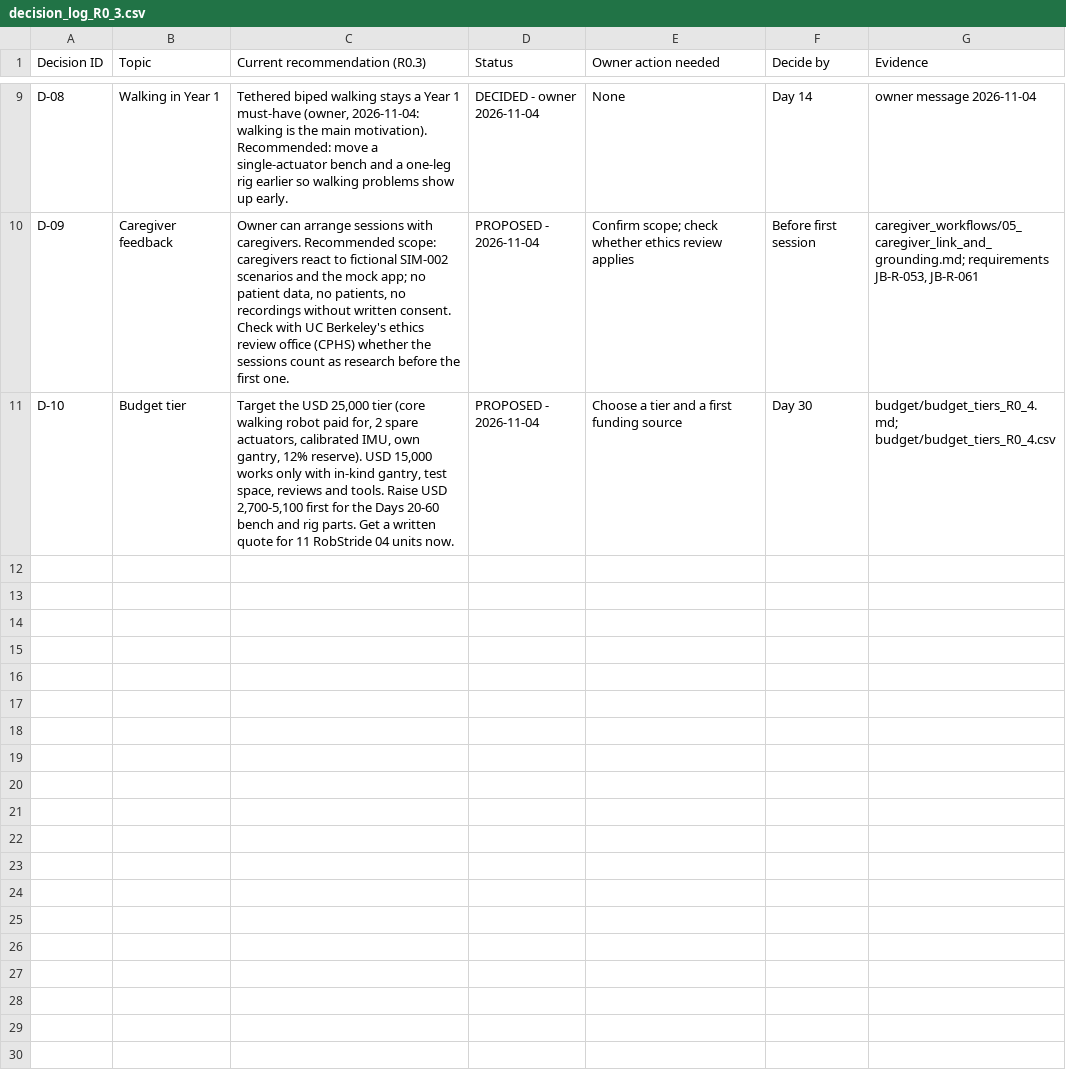
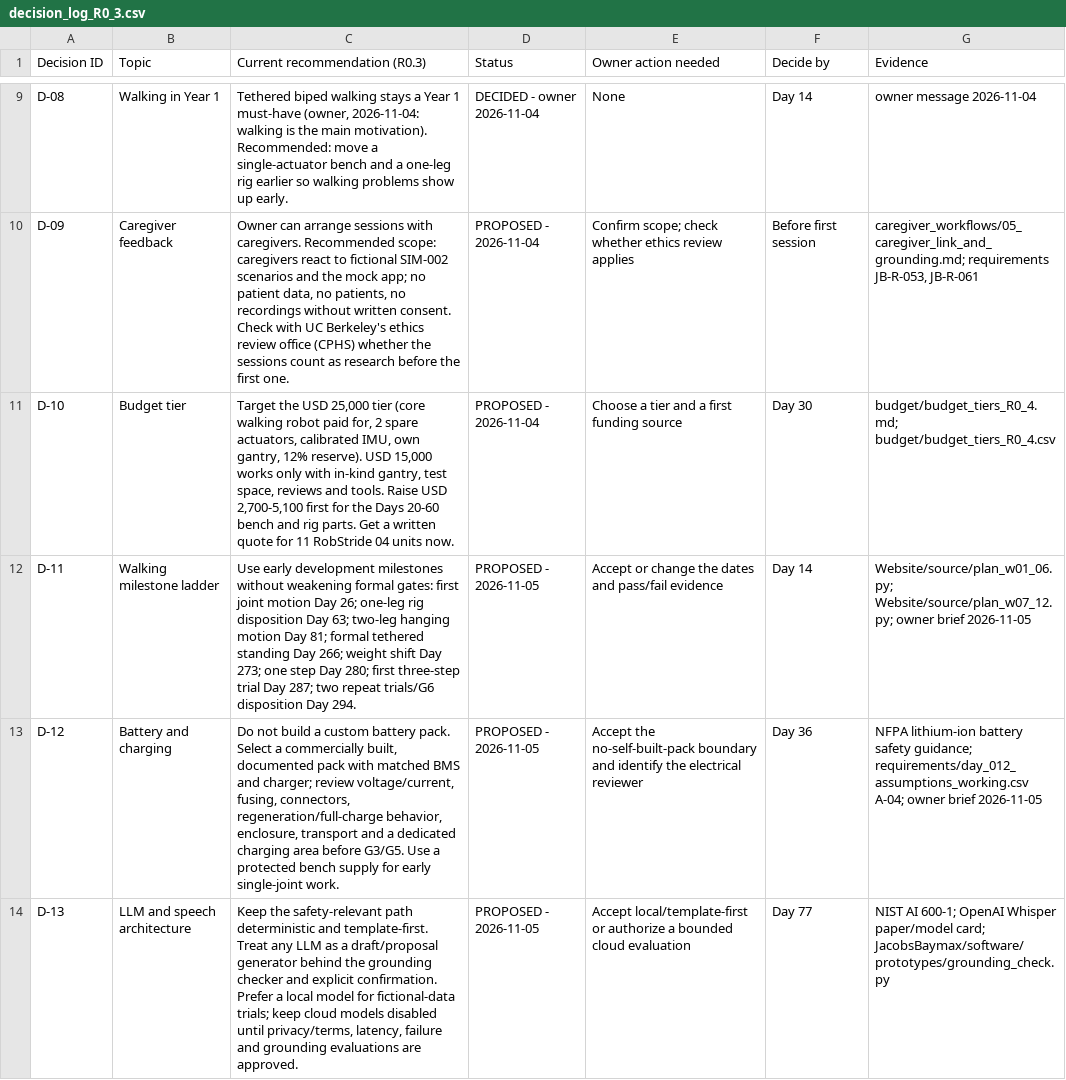
Before and after one commit to ffarouq56709/ProjectASTRO, a CSV file: JacobsBaymax/revision_history/decision_log_R0_3.csv, drawn as a sheet; only a part is shown, gaps mark what is left out; the diff covers the shown part only.

Commit message:
Implement Day 12 walking-first plan and bench tooling

```diff
--- a/JacobsBaymax/revision_history/decision_log_R0_3.csv
+++ b/JacobsBaymax/revision_history/decision_log_R0_3.csv
@@ -11 +11,4 @@ D-09,Caregiver feedback,"Owner can arrange sessions with caregivers. Recommended
 D-10,Budget tier,"Target the USD 25,000 tier (core walking robot paid for, 2 spare actuators, calibrated IMU, own gantry, 12% reserve). USD 15,000 works only with in-kind gantry, test space, reviews and tools. Raise USD 2,700-5,100 first for the Days 20-60 bench and rig parts. Get a written quote for 11 RobStride 04 units now.",PROPOSED - 2026-11-04,Choose a tier and a first funding source,Day 30,budget/budget_tiers_R0_4.md; budget/budget_tiers_R0_4.csv
+D-11,Walking milestone ladder,"Use early development milestones without weakening formal gates: first joint motion Day 26; one-leg rig disposition Day 63; two-leg hanging motion Day 81; formal tethered standing Day 266; weight shift Day 273; one step Day 280; first three-step trial Day 287; two repeat trials/G6 disposition Day 294.",PROPOSED - 2026-11-05,Accept or change the dates and pass/fail evidence,Day 14,Website/source/plan_w01_06.py; Website/source/plan_w07_12.py; owner brief 2026-11-05
+D-12,Battery and charging,"Do not build a custom battery pack. Select a commercially built, documented pack with matched BMS and charger; review voltage/current, fusing, connectors, regeneration/full-charge behavior, enclosure, transport and a dedicated charging area before G3/G5. Use a protected bench supply for early single-joint work.",PROPOSED - 2026-11-05,Accept the no-self-built-pack boundary and identify the electrical reviewer,Day 36,NFPA lithium-ion battery safety guidance; requirements/day_012_assumptions_working.csv A-04; owner brief 2026-11-05
+D-13,LLM and speech architecture,"Keep the safety-relevant path deterministic and template-first. Treat any LLM as a draft/proposal generator behind the grounding checker and explicit confirmation. Prefer a local model for fictional-data trials; keep cloud models disabled until privacy/terms, latency, failure and grounding evaluations are approved.",PROPOSED - 2026-11-05,Accept local/template-first or authorize a bounded cloud evaluation,Day 77,NIST AI 600-1; OpenAI Whisper paper/model card; JacobsBaymax/software/prototypes/grounding_check.py
```
Also changed, not shown: 2 added rows and 5 edited cells elsewhere in this file, JacobsBaymax/software/prototypes/grounding_check_results_SIM-002.csv, 20 other files.
